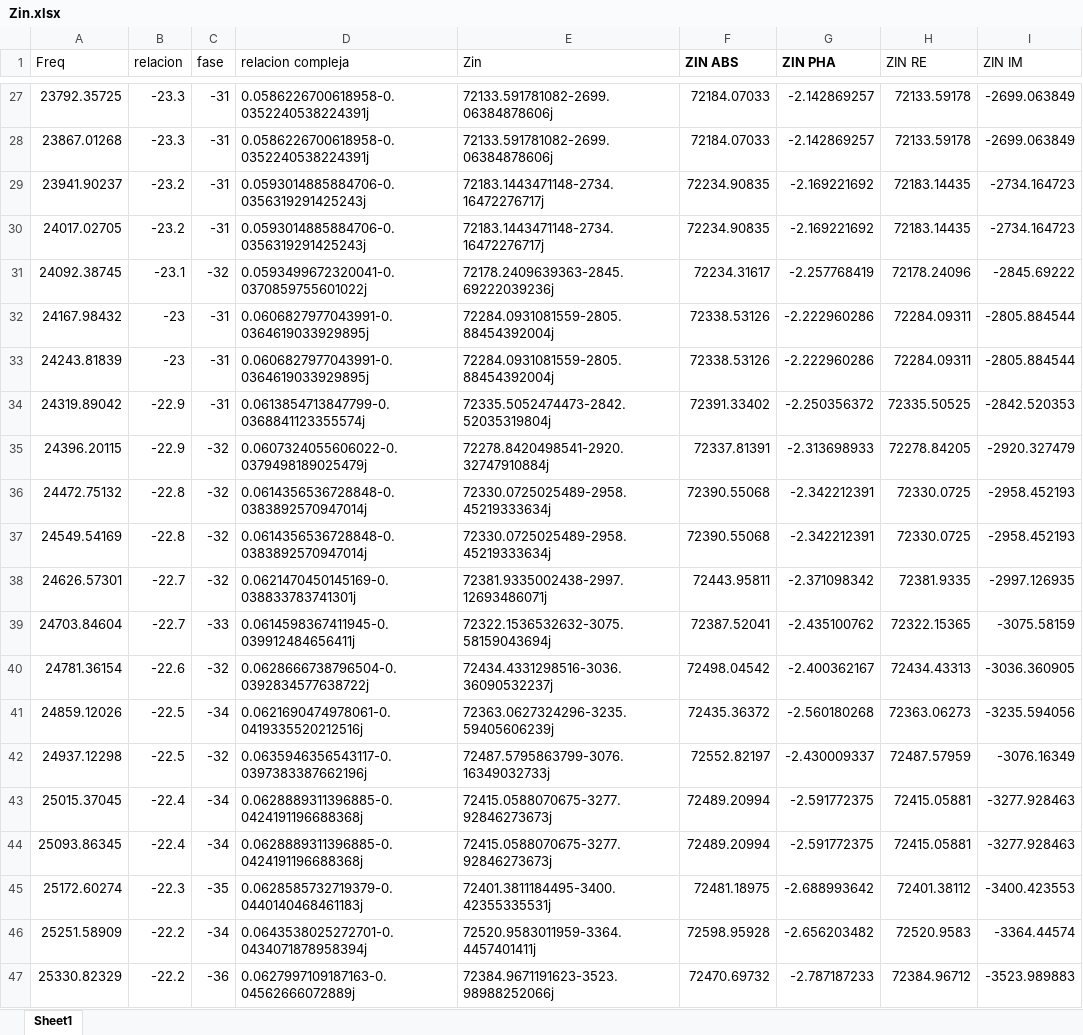
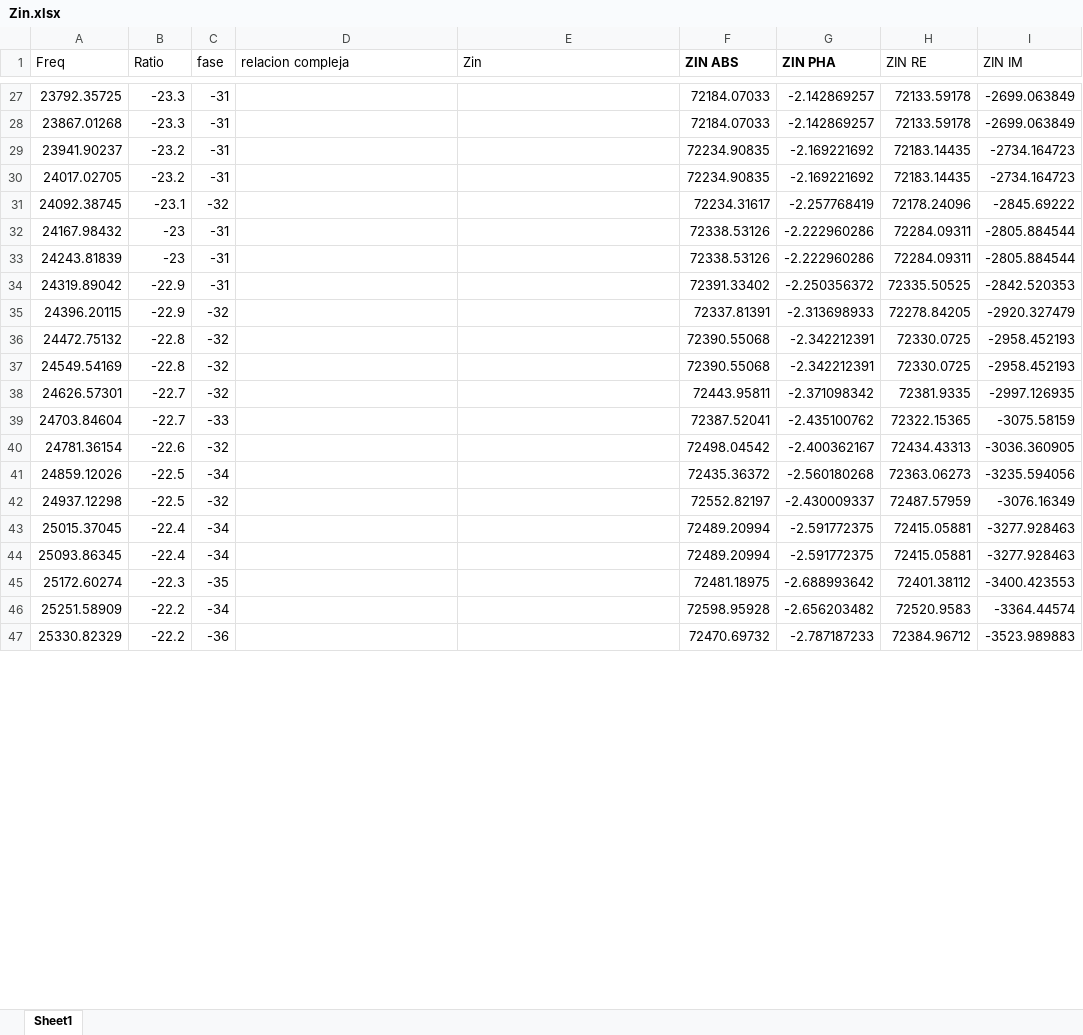
Before and after one commit to mregueira/InformesTC, an Excel workbook: TP5/EJ2/Mediciones/Zin.xlsx, sheet Sheet1, drawn as a sheet; only a part is shown, gaps mark what is left out; values as stored, in another font and other column widths than the file's, no borders; the diff covers the shown part only; the diff names each change by its address in the sheet, - before the commit and + after, or states it on an @@ line.

```diff
--- a/TP5/EJ2/Mediciones/Zin.xlsx (sheet Sheet1)
+++ b/TP5/EJ2/Mediciones/Zin.xlsx (sheet Sheet1)
-B1: relacion
+B1: Ratio
-D27:D28 (relacion compleja): 0.0586226700618958-0.0352240538224391j
+D27:D28 (relacion compleja): (empty)
-E27:E28 (Zin): 72133.591781082-2699.06384878606j
+E27:E28 (Zin): (empty)
-D29:D30 (relacion compleja): 0.0593014885884706-0.0356319291425243j
+D29:D30 (relacion compleja): (empty)
-E29:E30 (Zin): 72183.1443471148-2734.16472276717j
+E29:E30 (Zin): (empty)
-D31 (relacion compleja): 0.0593499672320041-0.0370859755601022j
+D31 (relacion compleja): (empty)
-E31 (Zin): 72178.2409639363-2845.69222039236j
+E31 (Zin): (empty)
-D32:D33 (relacion compleja): 0.0606827977043991-0.0364619033929895j
+D32:D33 (relacion compleja): (empty)
-E32:E33 (Zin): 72284.0931081559-2805.88454392004j
+E32:E33 (Zin): (empty)
-D34 (relacion compleja): 0.0613854713847799-0.0368841123355574j
+D34 (relacion compleja): (empty)
-E34 (Zin): 72335.5052474473-2842.52035319804j
+E34 (Zin): (empty)
-D35 (relacion compleja): 0.0607324055606022-0.0379498189025479j
+D35 (relacion compleja): (empty)
-E35 (Zin): 72278.8420498541-2920.32747910884j
+E35 (Zin): (empty)
-D36:D37 (relacion compleja): 0.0614356536728848-0.0383892570947014j
+D36:D37 (relacion compleja): (empty)
-E36:E37 (Zin): 72330.0725025489-2958.45219333634j
+E36:E37 (Zin): (empty)
-D38 (relacion compleja): 0.0621470450145169-0.038833783741301j
+D38 (relacion compleja): (empty)
-E38 (Zin): 72381.9335002438-2997.12693486071j
+E38 (Zin): (empty)
-D39 (relacion compleja): 0.0614598367411945-0.039912484656411j
+D39 (relacion compleja): (empty)
-E39 (Zin): 72322.1536532632-3075.58159043694j
+E39 (Zin): (empty)
-D40 (relacion compleja): 0.0628666738796504-0.0392834577638722j
+D40 (relacion compleja): (empty)
-E40 (Zin): 72434.4331298516-3036.36090532237j
+E40 (Zin): (empty)
-D41 (relacion compleja): 0.0621690474978061-0.0419335520212516j
+D41 (relacion compleja): (empty)
-E41 (Zin): 72363.0627324296-3235.59405606239j
+E41 (Zin): (empty)
-D42 (relacion compleja): 0.0635946356543117-0.0397383387662196j
+D42 (relacion compleja): (empty)
-E42 (Zin): 72487.5795863799-3076.16349032733j
+E42 (Zin): (empty)
-D43:D44 (relacion compleja): 0.0628889311396885-0.0424191196688368j
+D43:D44 (relacion compleja): (empty)
-E43:E44 (Zin): 72415.0588070675-3277.92846273673j
+E43:E44 (Zin): (empty)
-D45 (relacion compleja): 0.0628585732719379-0.0440140468461183j
+D45 (relacion compleja): (empty)
-E45 (Zin): 72401.3811184495-3400.42355335531j
+E45 (Zin): (empty)
-D46 (relacion compleja): 0.0643538025272701-0.0434071878958394j
+D46 (relacion compleja): (empty)
-E46 (Zin): 72520.9583011959-3364.4457401411j
+E46 (Zin): (empty)
-D47 (relacion compleja): 0.0627997109187163-0.04562666072889j
+D47 (relacion compleja): (empty)
-E47 (Zin): 72384.9671191623-3523.98988252066j
+E47 (Zin): (empty)
```
Also changed, not shown: 538 edited cells elsewhere in this sheet, formulas that keep their value, 22 other files.
